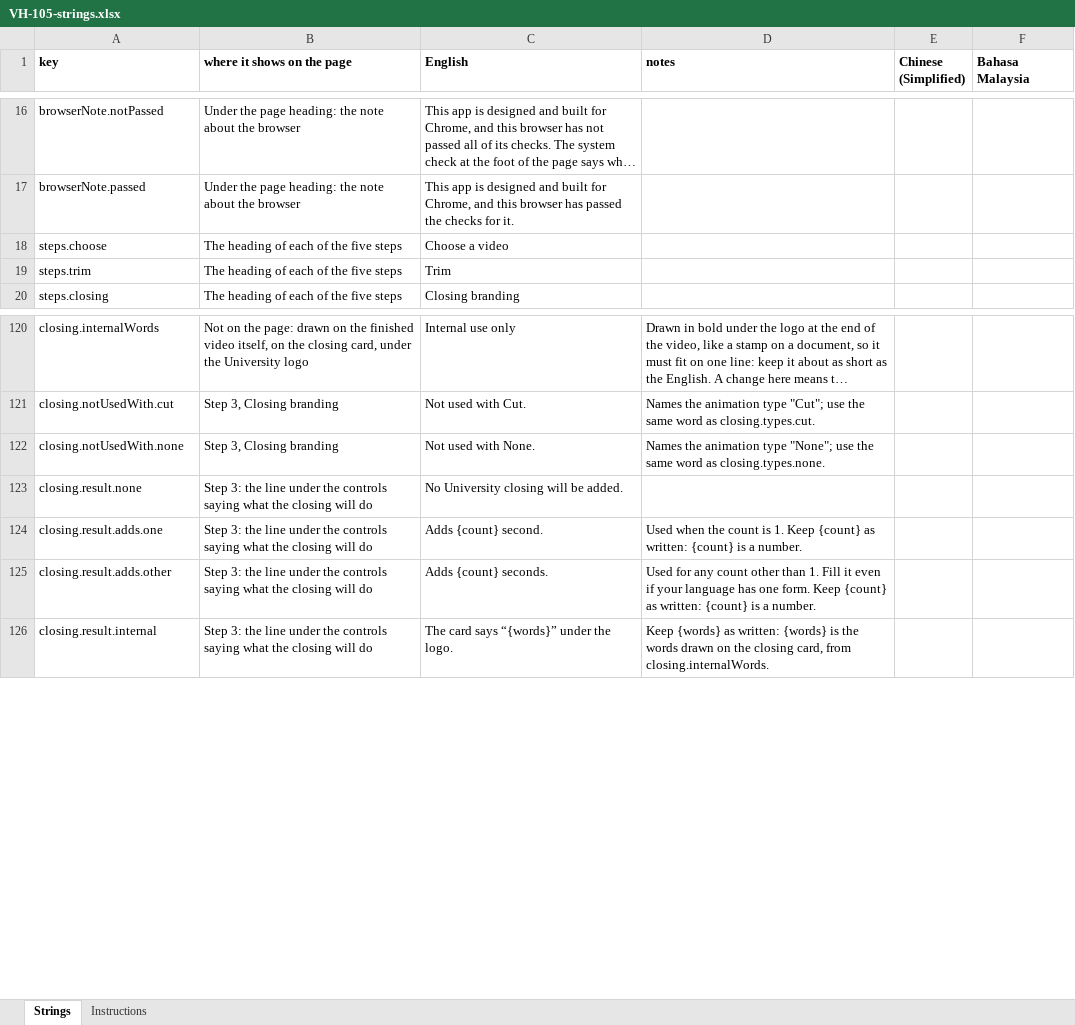
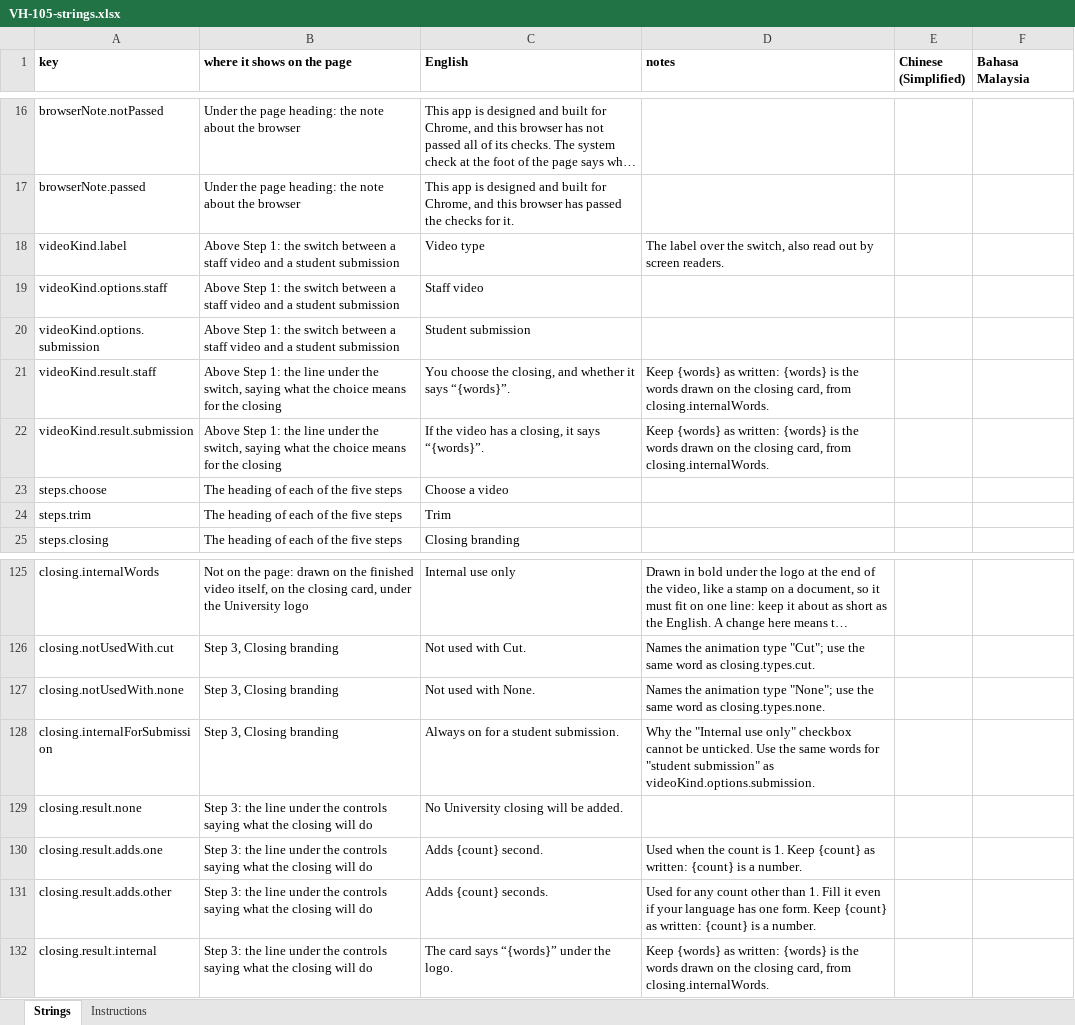
Before and after one commit to djDAOjones/UoN-Video-Helper, an Excel workbook: reviews/2026-10-18/VH-105-strings.xlsx, sheet Strings, drawn as a sheet; only a part is shown, gaps mark what is left out; long unchanged cells end in …; values as stored, in another font and other column widths than the file's, no borders; the diff names each change by its address in the sheet, - before the commit and + after, or states it on an @@ line.

```diff
--- a/reviews/2026-10-18/VH-105-strings.xlsx (sheet Strings)
+++ b/reviews/2026-10-18/VH-105-strings.xlsx (sheet Strings)
+row 18: videoKind.label | Above Step 1: the switch between a staff video and a student submission | Video type | The label over the switch, also read out by screen readers.
+row 19: videoKind.options.staff | Above Step 1: the switch between a staff video and a student submission | Staff video
+row 20: videoKind.options.submission | Above Step 1: the switch between a staff video and a student submission | Student submission
+row 21: videoKind.result.staff | Above Step 1: the line under the switch, saying what the choice means for the closing | You choose the closing, and whether it says “{words}”. | Keep {words} as written: {words} is the words drawn on the closing card, from closing.internalWords.
+row 22: videoKind.result.submission | Above Step 1: the line under the switch, saying what the choice means for the closing | If the video has a closing, it says “{words}”. | Keep {words} as written: {words} is the words drawn on the closing card, from closing.internalWords.
+row 128: closing.internalForSubmission | Step 3, Closing branding | Always on for a student submission. | Why the "Internal use only" checkbox cannot be unticked. Use the same words for "student submission" as videoKind.options.submission.
```
Also changed, not shown: 18 other files.
